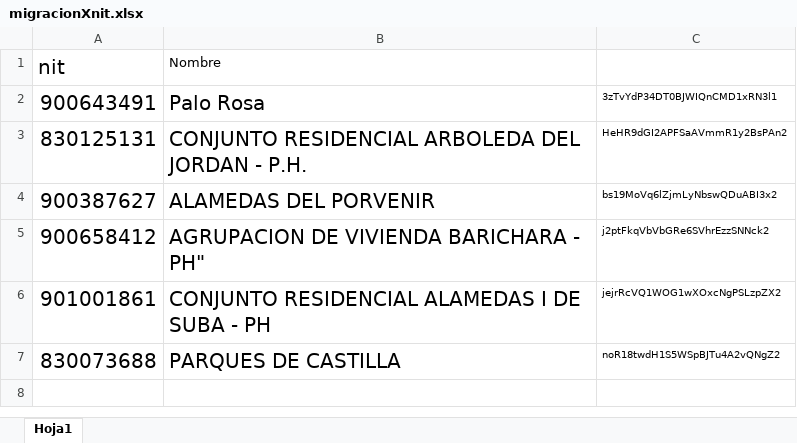
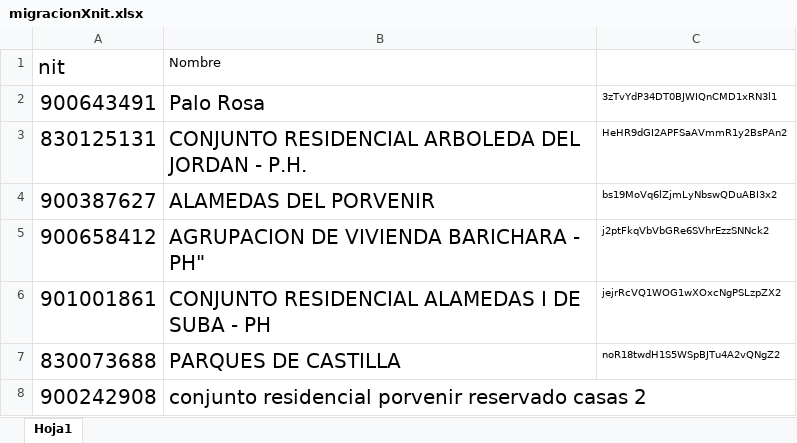
Before and after one commit to desarrolloWeb358/gestion-global, an Excel workbook: migracion/migracionXnit.xlsx, sheet Hoja1, drawn as a sheet; values as stored, in another font and other column widths than the file's, no borders; the diff names each change by its address in the sheet, - before the commit and + after, or states it on an @@ line.

Commit message:
Ajuste a los estados mensuales y migracion

```diff
--- a/migracion/migracionXnit.xlsx (sheet Hoja1)
+++ b/migracion/migracionXnit.xlsx (sheet Hoja1)
+row 8: 900242908 | conjunto residencial porvenir reservado casas 2
```
Also changed, not shown: 9 other files.
